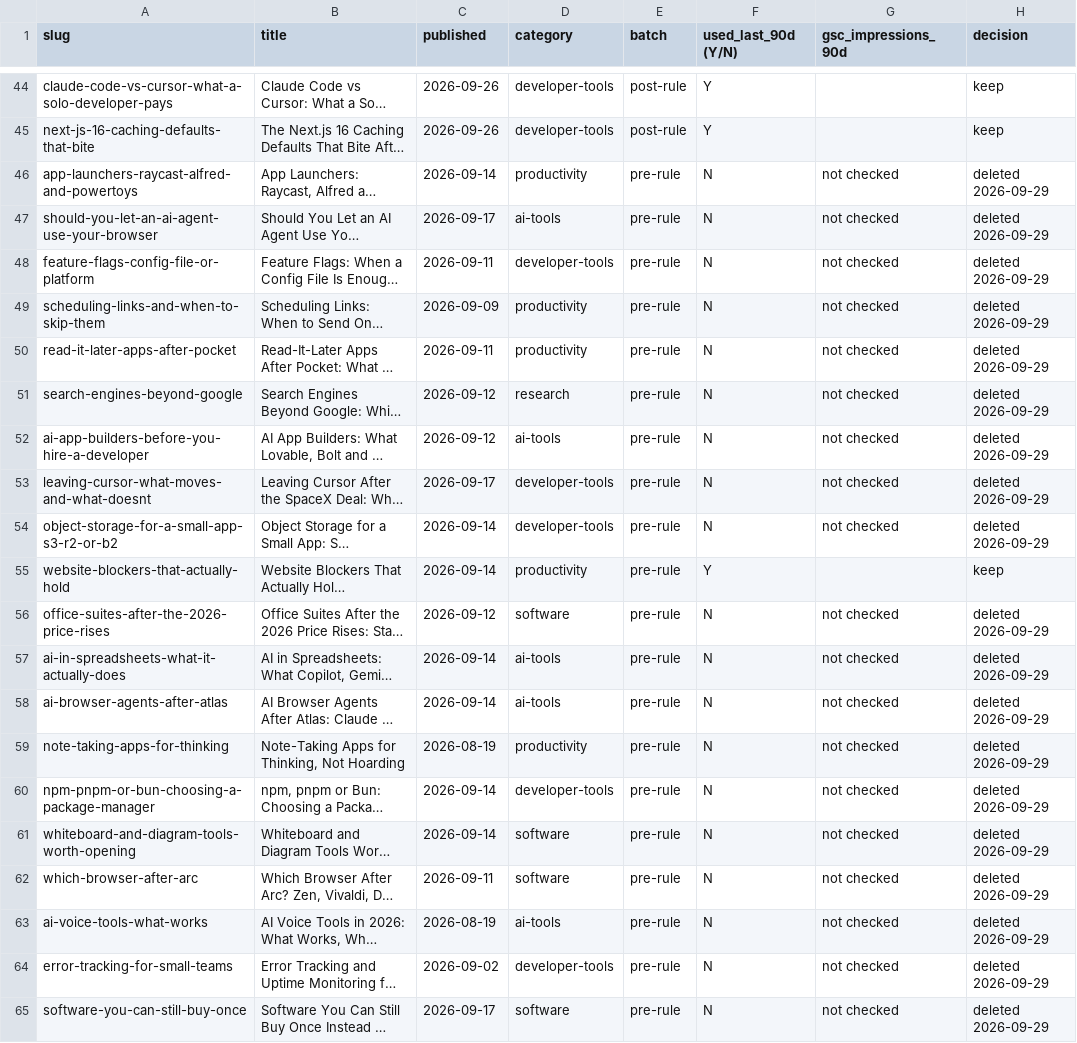
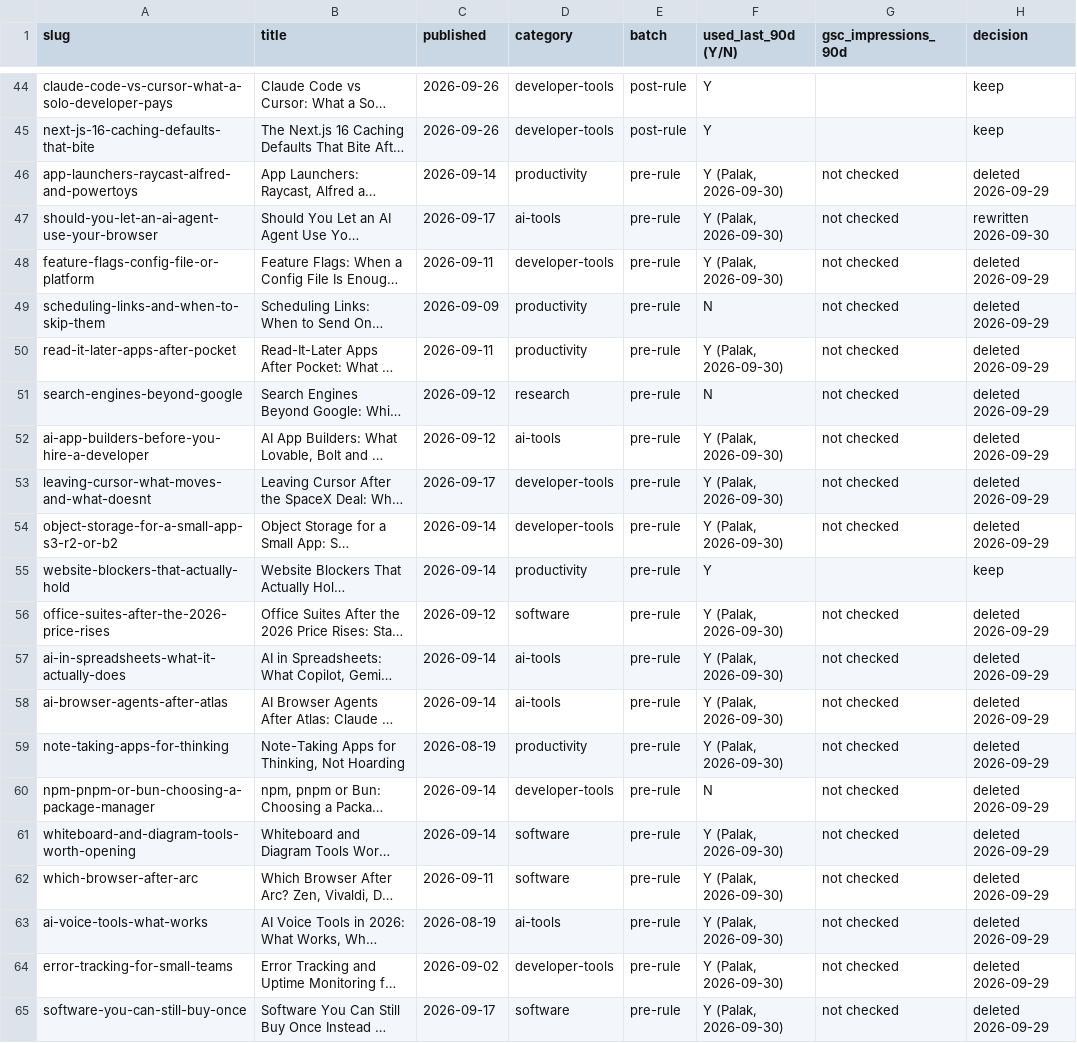
Before and after one commit to palak-ardeshna/tool-nest, a CSV file: article-audit.csv, drawn as a sheet; only a part is shown, gaps mark what is left out; long unchanged cells end in …; the diff covers the shown part only; the diff names each change by its address in the sheet, - before the commit and + after, or states it on an @@ line.

```diff
--- a/article-audit.csv
+++ b/article-audit.csv
-F46:F48 (used_last_90d (Y/N)): N
+F46:F48 (used_last_90d (Y/N)): Y (Palak, 2026-09-30)
-H47 (decision): deleted 2026-09-29
+H47 (decision): rewritten 2026-09-30
-F50 (used_last_90d (Y/N)): N
+F50 (used_last_90d (Y/N)): Y (Palak, 2026-09-30)
-F52:F54 (used_last_90d (Y/N)): N
+F52:F54 (used_last_90d (Y/N)): Y (Palak, 2026-09-30)
-F56:F59 (used_last_90d (Y/N)): N
+F56:F59 (used_last_90d (Y/N)): Y (Palak, 2026-09-30)
-F61:F65 (used_last_90d (Y/N)): N
+F61:F65 (used_last_90d (Y/N)): Y (Palak, 2026-09-30)
```
Also changed, not shown: 30 edited cells elsewhere in this file.
